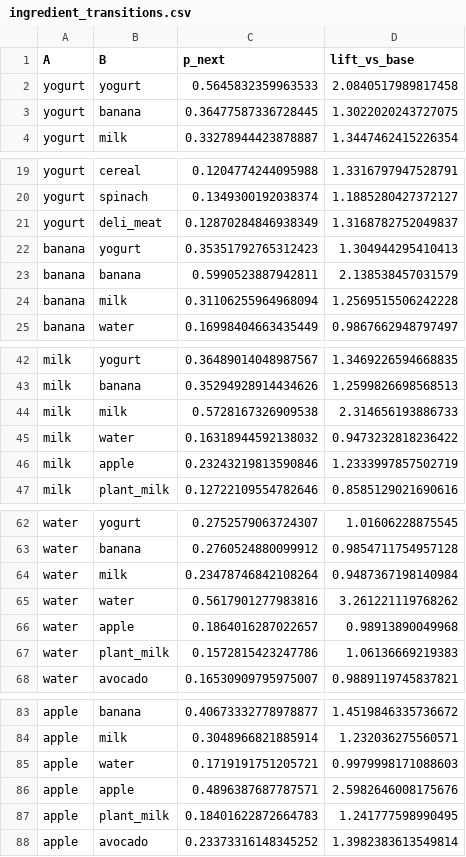
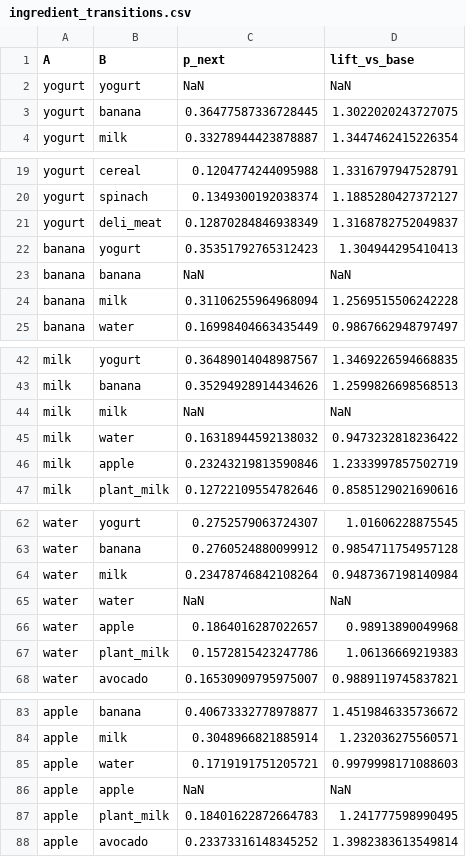
Before and after one commit to chrissmithphd/food-sequences, a CSV file: analysis/sequences/ingredient_transitions.csv, drawn as a sheet; only a part is shown, gaps mark what is left out; the diff covers the shown part only.

```diff
--- a/analysis/sequences/ingredient_transitions.csv
+++ b/analysis/sequences/ingredient_transitions.csv
@@ -1,3 +1,3 @@
 A,B,p_next,lift_vs_base
-yogurt,yogurt,0.5645832359963533,2.0840517989817458
+yogurt,yogurt,NaN,NaN
 yogurt,banana,0.36477587336728445,1.3022020243727075
@@ -22,3 +22,3 @@ yogurt,deli_meat,0.12870284846938349,1.3168782752049837
 banana,yogurt,0.35351792765312423,1.304944295410413
-banana,banana,0.5990523887942811,2.138538457031579
+banana,banana,NaN,NaN
 banana,milk,0.31106255964968094,1.2569515506242228
@@ -43,3 +43,3 @@ milk,yogurt,0.36489014048987567,1.3469226594668835
 milk,banana,0.35294928914434626,1.2599826698568513
-milk,milk,0.5728167326909538,2.314656193886733
+milk,milk,NaN,NaN
 milk,water,0.16318944592138032,0.9473232818236422
@@ -64,3 +64,3 @@ water,banana,0.2760524880099912,0.9854711754957128
 water,milk,0.23478746842108264,0.9487367198140984
-water,water,0.5617901277983816,3.261221119768262
+water,water,NaN,NaN
 water,apple,0.1864016287022657,0.98913890049968
@@ -85,3 +85,3 @@ apple,milk,0.3048966821885914,1.232036275560571
 apple,water,0.1719191751205721,0.9979998171088603
-apple,apple,0.4896387687787571,2.5982646008175676
+apple,apple,NaN,NaN
 apple,plant_milk,0.18401622872664783,1.241777598990495
```
Also changed, not shown: 30 edited cells elsewhere in this file, 15 other files.
